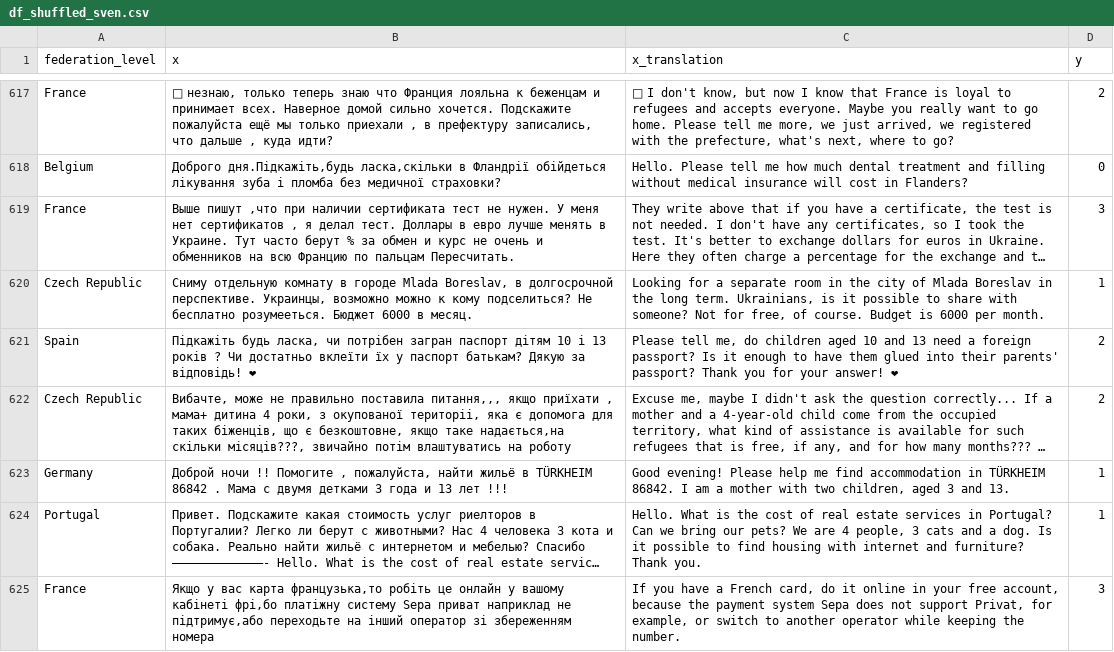
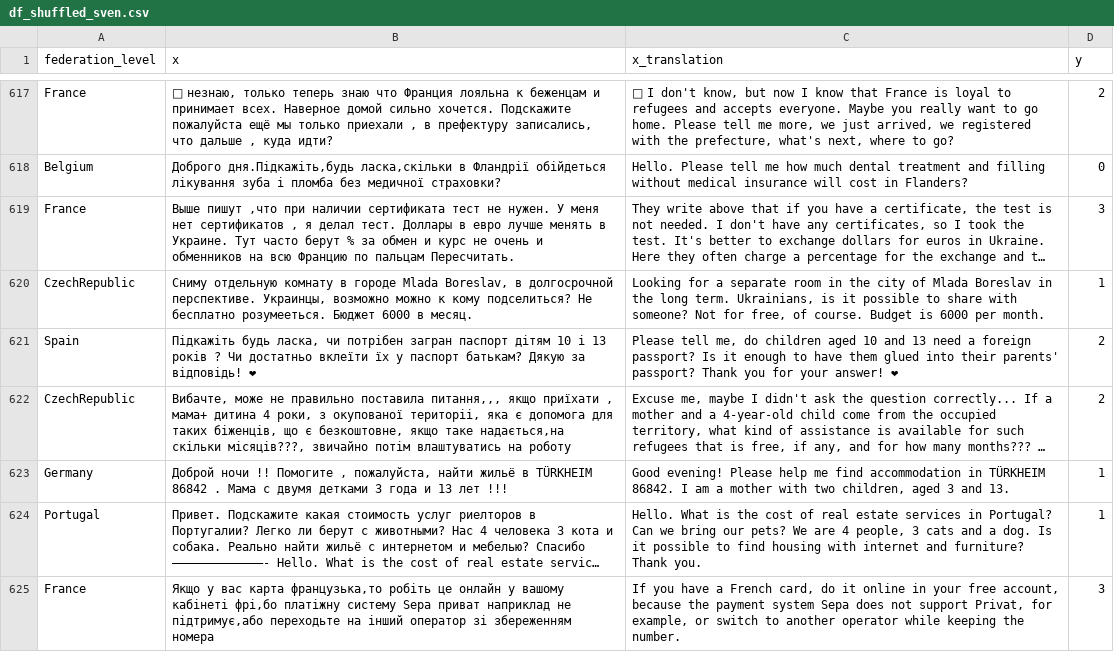
Before and after one commit to sprenkamp/refugee_federated_text_classification, a CSV file: data/df_shuffled_sven.csv, drawn as a sheet; only a part is shown, gaps mark what is left out; long unchanged cells end in …; the diff covers the shown part only; the diff names each change by its address in the sheet, - before the commit and + after, or states it on an @@ line.

```diff
--- a/data/df_shuffled_sven.csv
+++ b/data/df_shuffled_sven.csv
-A620 (federation_level): Czech Republic
+A620 (federation_level): CzechRepublic
-A622 (federation_level): Czech Republic
+A622 (federation_level): CzechRepublic
```
Also changed, not shown: 46 edited cells elsewhere in this file, 2 other files.
